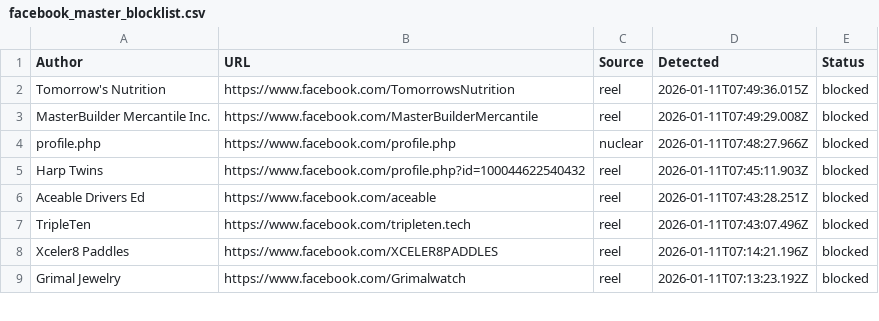
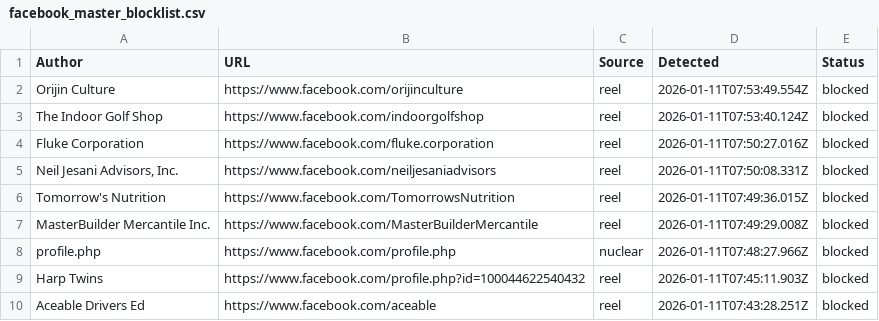
Before and after one commit to SysAdminDoc/AdNull, a CSV file: Blocklists/facebook_master_blocklist.csv, drawn as a sheet; only a part is shown; the shorter side is filled out with more unchanged rows.

Commit message:
AdNull sync: 6265 blocked sponsors

```diff
--- a/Blocklists/facebook_master_blocklist.csv
+++ b/Blocklists/facebook_master_blocklist.csv
@@ -1,2 +1,6 @@
 Author,URL,Source,Detected,Status
+"Orijin Culture",https://www.facebook.com/orijinculture,reel,2026-01-11T07:53:49.554Z,blocked
+"The Indoor Golf Shop",https://www.facebook.com/indoorgolfshop,reel,2026-01-11T07:53:40.124Z,blocked
+"Fluke Corporation",https://www.facebook.com/fluke.corporation,reel,2026-01-11T07:50:27.016Z,blocked
+"Neil Jesani Advisors, Inc.",https://www.facebook.com/neiljesaniadvisors,reel,2026-01-11T07:50:08.331Z,blocked
 "Tomorrow's Nutrition",https://www.facebook.com/TomorrowsNutrition,reel,2026-01-11T07:49:36.015Z,blocked
```
